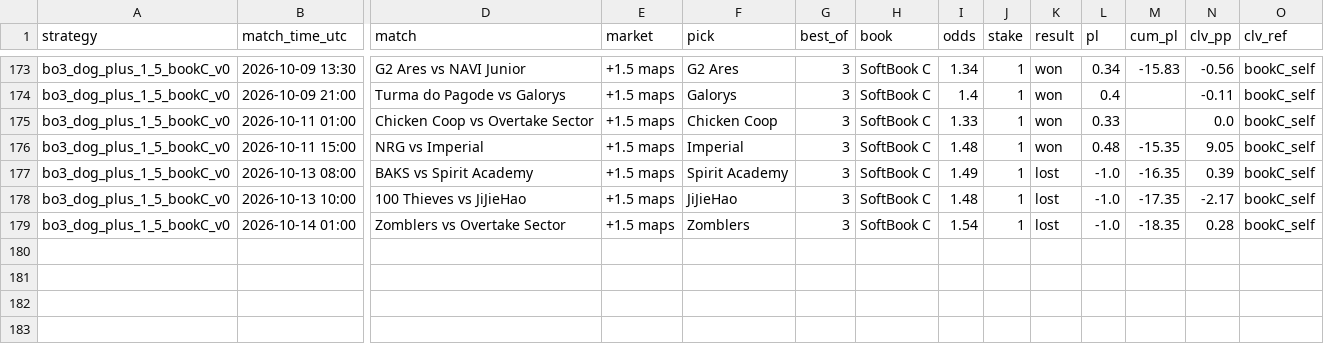
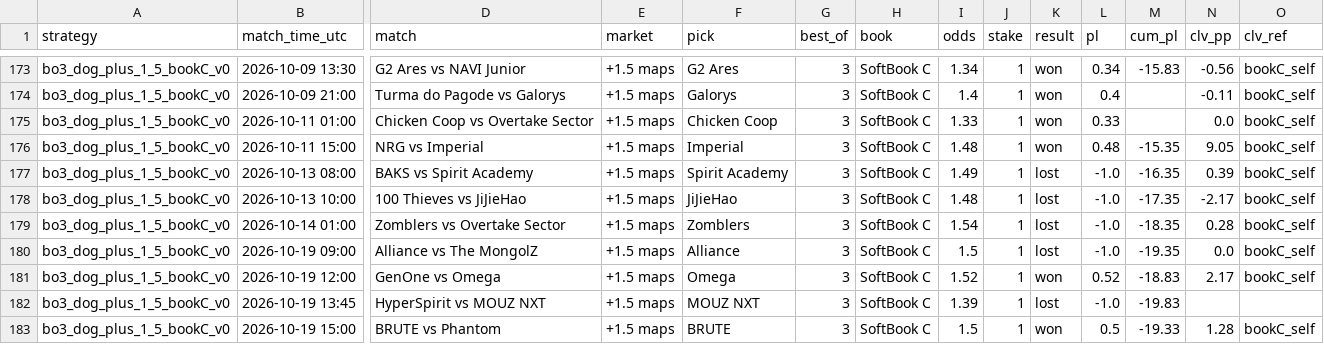
Before and after one commit to hyprcs/cs2hub, a CSV file: strategies/data/bo3_dog_plus_1_5_bookC_v0.csv, drawn as a sheet; only a part is shown, gaps mark what is left out; rows hold the shown columns only; the diff names each change by its address in the sheet, - before the commit and + after, or states it on an @@ line.

```diff
--- a/strategies/data/bo3_dog_plus_1_5_bookC_v0.csv
+++ b/strategies/data/bo3_dog_plus_1_5_bookC_v0.csv
+row 180: bo3_dog_plus_1_5_bookC_v0 | 2026-10-19 09:00 | Alliance vs The MongolZ | +1.5 maps | Alliance | 3 | SoftBook C | 1.5 | 1 | lost | -1.0 | -19.35 | 0.0 | bookC_self
+row 181: bo3_dog_plus_1_5_bookC_v0 | 2026-10-19 12:00 | GenOne vs Omega | +1.5 maps | Omega | 3 | SoftBook C | 1.52 | 1 | won | 0.52 | -18.83 | 2.17 | bookC_self
+row 182: bo3_dog_plus_1_5_bookC_v0 | 2026-10-19 13:45 | HyperSpirit vs MOUZ NXT | +1.5 maps | MOUZ NXT | 3 | SoftBook C | 1.39 | 1 | lost | -1.0 | -19.83
+row 183: bo3_dog_plus_1_5_bookC_v0 | 2026-10-19 15:00 | BRUTE vs Phantom | +1.5 maps | BRUTE | 3 | SoftBook C | 1.5 | 1 | won | 0.5 | -19.33 | 1.28 | bookC_self
```
Also changed, not shown: strategies/data/all.csv, strategies/data/bo3_dog_plus_1_5_v0.csv, 10 other files.
